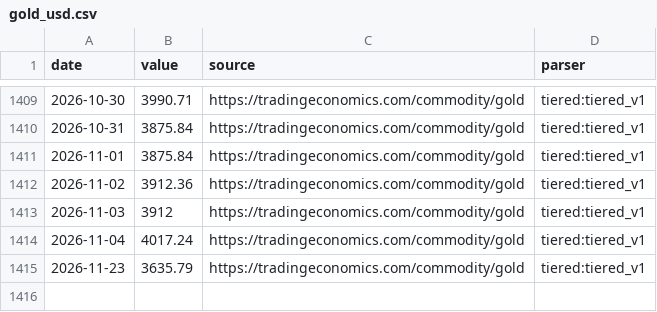
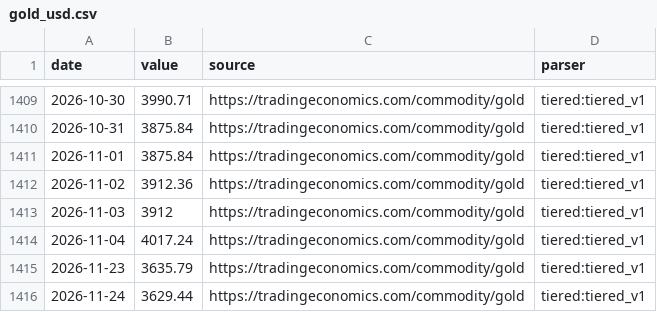
Before and after one commit to aniketkulkarni420/india-risk-monitor, a CSV file: data/history/gold_usd.csv, drawn as a sheet; only a part is shown, gaps mark what is left out; the diff names each change by its address in the sheet, - before the commit and + after, or states it on an @@ line.

```diff
--- a/data/history/gold_usd.csv
+++ b/data/history/gold_usd.csv
+row 1416: 2026-11-24 | 3629.44 | https://tradingeconomics.com/commodity/gold | tiered:tiered_v1
```
Also changed, not shown: data/history/dxy.csv, data/history/india_crude_basket.csv, 22 other files.
